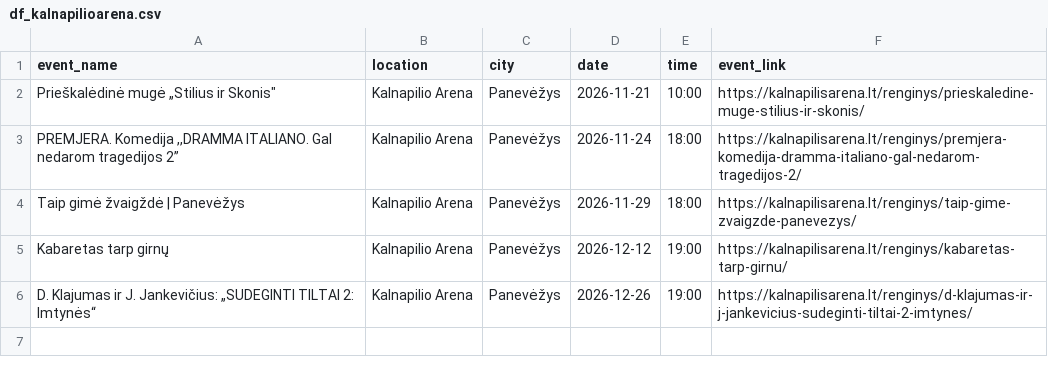
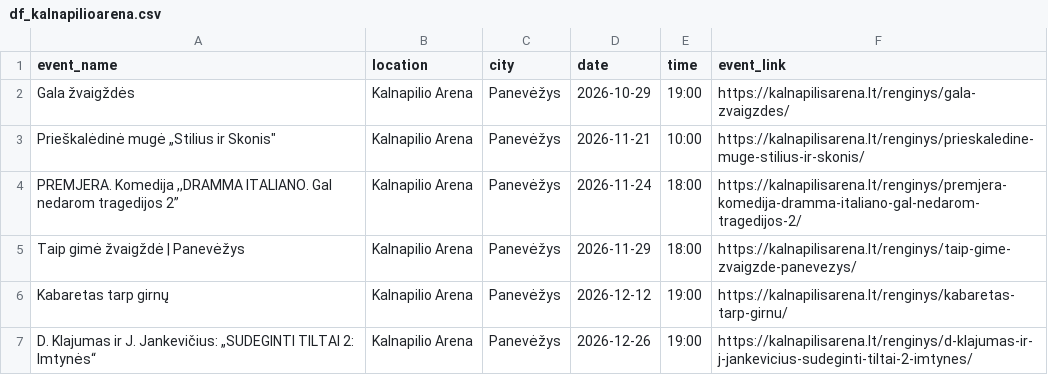
Before and after one commit to gabija-dimsaite/event_scraper, a CSV file: output/df_kalnapilioarena.csv, drawn as a sheet.

```diff
--- a/output/df_kalnapilioarena.csv
+++ b/output/df_kalnapilioarena.csv
@@ -1,2 +1,3 @@
 event_name,location,city,date,time,event_link
+Gala žvaigždės,Kalnapilio Arena,Panevėžys,2026-10-29,19:00,https://kalnapilisarena.lt/renginys/gala-zvaigzdes/
 "Prieškalėdinė mugė „Stilius ir Skonis""",Kalnapilio Arena,Panevėžys,2026-11-21,10:00,https://kalnapilisarena.lt/renginys/prieskaledine-muge-stilius-ir-skonis/
```
Also changed, not shown: output/df_bilietai_lt.csv, output/df_compensa.csv, 5 other files.
